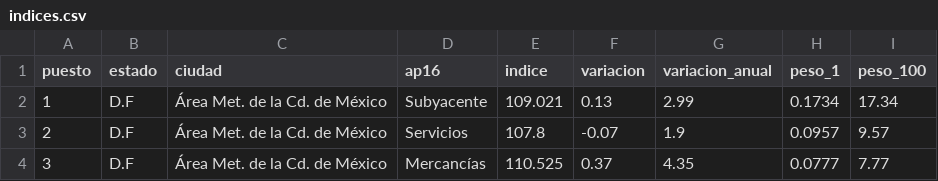
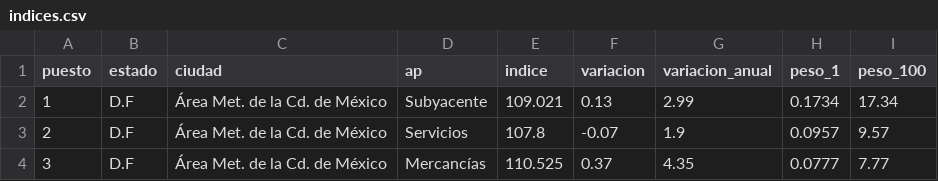
Before and after one commit to dtagle/dtagle.github.io, a CSV file: precios/indices.csv, drawn as a sheet; only a part is shown.

Commit message:
Add files via upload

```diff
--- a/precios/indices.csv
+++ b/precios/indices.csv
@@ -1,2 +1,2 @@
-puesto,estado,ciudad,ap16,indice,variacion,variacion_anual,peso_1,peso_100
+puesto,estado,ciudad,ap,indice,variacion,variacion_anual,peso_1,peso_100
 1,D.F,Área Met. de la Cd. de México,Subyacente,109.021,0.13,2.99,0.1734,17.34
```
